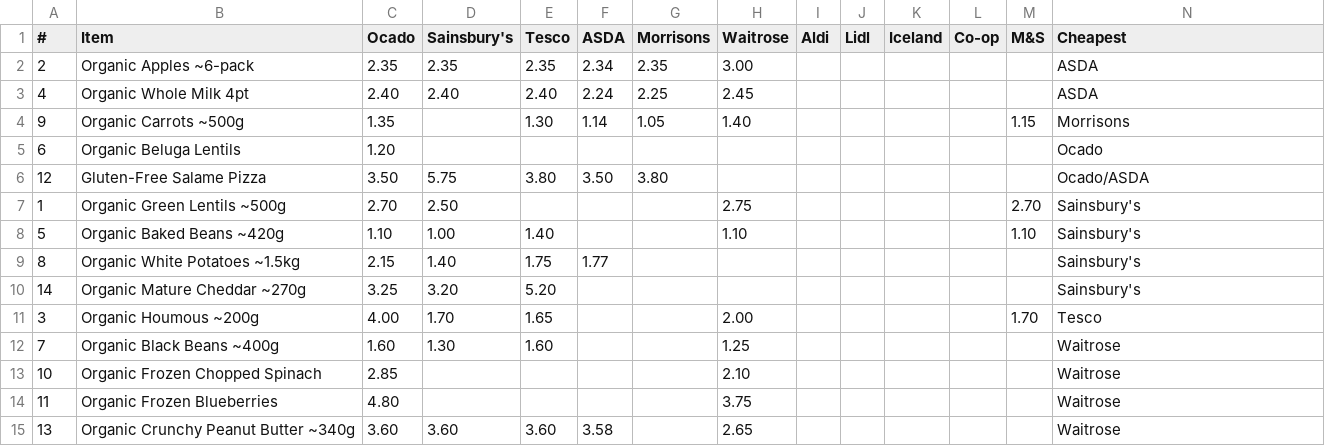
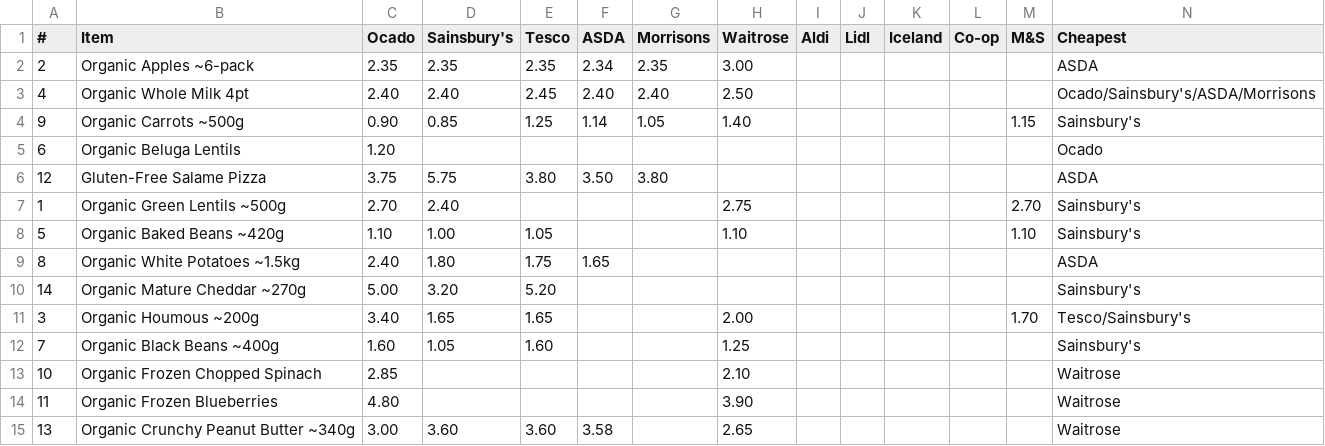
Before and after one commit to CrustyCode/food-finder, a CSV file: food_price_comparison.csv, drawn as a sheet.

```diff
--- a/food_price_comparison.csv
+++ b/food_price_comparison.csv
@@ -2,14 +2,14 @@
  2,             Organic Apples ~6-pack, 2.35,       2.35, 2.35,2.34,     2.35,    3.00,    ,    ,       ,     ,    ,ASDA
- 4,             Organic Whole Milk 4pt, 2.40,       2.40, 2.40,2.24,     2.25,    2.45,    ,    ,       ,     ,    ,ASDA
- 9,              Organic Carrots ~500g, 1.35,           , 1.30,1.14,     1.05,    1.40,    ,    ,       ,     ,1.15,Morrisons
+ 4,             Organic Whole Milk 4pt, 2.40,       2.40, 2.45,2.40,     2.40,    2.50,    ,    ,       ,     ,    ,Ocado/Sainsbury's/ASDA/Morrisons
+ 9,              Organic Carrots ~500g, 0.90,       0.85, 1.25,1.14,     1.05,    1.40,    ,    ,       ,     ,1.15,Sainsbury's
  6,             Organic Beluga Lentils, 1.20,           ,     ,    ,         ,        ,    ,    ,       ,     ,    ,Ocado
-12,           Gluten-Free Salame Pizza, 3.50,       5.75, 3.80,3.50,     3.80,        ,    ,    ,       ,     ,    ,Ocado/ASDA
- 1,        Organic Green Lentils ~500g, 2.70,       2.50,     ,    ,         ,    2.75,    ,    ,       ,     ,2.70,Sainsbury's
- 5,          Organic Baked Beans ~420g, 1.10,       1.00, 1.40,    ,         ,    1.10,    ,    ,       ,     ,1.10,Sainsbury's
- 8,      Organic White Potatoes ~1.5kg, 2.15,       1.40, 1.75,1.77,         ,        ,    ,    ,       ,     ,    ,Sainsbury's
-14,       Organic Mature Cheddar ~270g, 3.25,       3.20, 5.20,    ,         ,        ,    ,    ,       ,     ,    ,Sainsbury's
- 3,              Organic Houmous ~200g, 4.00,       1.70, 1.65,    ,         ,    2.00,    ,    ,       ,     ,1.70,Tesco
- 7,          Organic Black Beans ~400g, 1.60,       1.30, 1.60,    ,         ,    1.25,    ,    ,       ,     ,    ,Waitrose
+12,           Gluten-Free Salame Pizza, 3.75,       5.75, 3.80,3.50,     3.80,        ,    ,    ,       ,     ,    ,ASDA
+ 1,        Organic Green Lentils ~500g, 2.70,       2.40,     ,    ,         ,    2.75,    ,    ,       ,     ,2.70,Sainsbury's
+ 5,          Organic Baked Beans ~420g, 1.10,       1.00, 1.05,    ,         ,    1.10,    ,    ,       ,     ,1.10,Sainsbury's
+ 8,      Organic White Potatoes ~1.5kg, 2.40,       1.80, 1.75,1.65,         ,        ,    ,    ,       ,     ,    ,ASDA
+14,       Organic Mature Cheddar ~270g, 5.00,       3.20, 5.20,    ,         ,        ,    ,    ,       ,     ,    ,Sainsbury's
+ 3,              Organic Houmous ~200g, 3.40,       1.65, 1.65,    ,         ,    2.00,    ,    ,       ,     ,1.70,Tesco/Sainsbury's
+ 7,          Organic Black Beans ~400g, 1.60,       1.05, 1.60,    ,         ,    1.25,    ,    ,       ,     ,    ,Sainsbury's
 10,     Organic Frozen Chopped Spinach, 2.85,           ,     ,    ,         ,    2.10,    ,    ,       ,     ,    ,Waitrose
-11,         Organic Frozen Blueberries, 4.80,           ,     ,    ,         ,    3.75,    ,    ,       ,     ,    ,Waitrose
-13,Organic Crunchy Peanut Butter ~340g, 3.60,       3.60, 3.60,3.58,         ,    2.65,    ,    ,       ,     ,    ,Waitrose
+11,         Organic Frozen Blueberries, 4.80,           ,     ,    ,         ,    3.90,    ,    ,       ,     ,    ,Waitrose
+13,Organic Crunchy Peanut Butter ~340g, 3.00,       3.60, 3.60,3.58,         ,    2.65,    ,    ,       ,     ,    ,Waitrose
```
